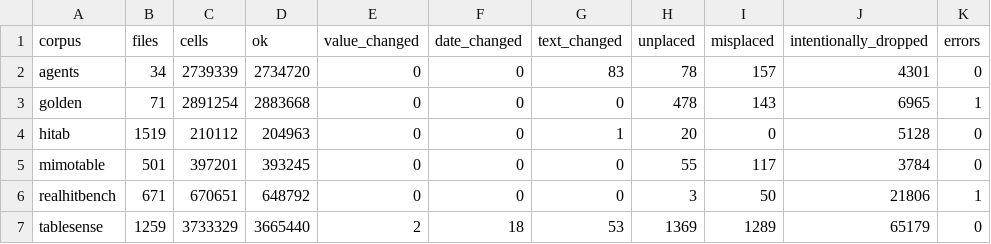
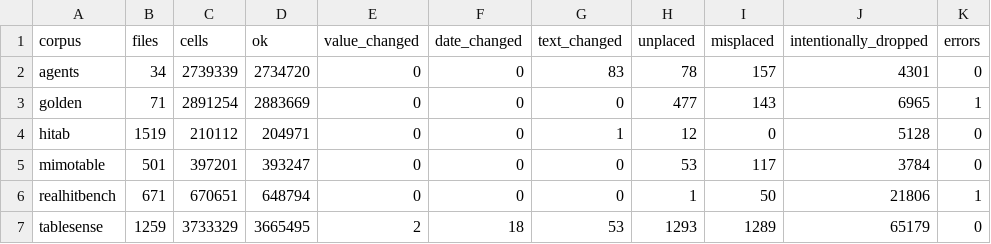
Before and after one commit to 05vukasin/hedgehog, a TSV file: eval/fidelity/baseline.tsv, drawn as a sheet.

```diff
--- a/eval/fidelity/baseline.tsv
+++ b/eval/fidelity/baseline.tsv
@@ -2,6 +2,6 @@ corpus	files	cells	ok	value_changed	date_changed	text_changed	unplaced	misplaced
 agents	34	2739339	2734720	0	0	83	78	157	4301	0
-golden	71	2891254	2883668	0	0	0	478	143	6965	1
-hitab	1519	210112	204963	0	0	1	20	0	5128	0
-mimotable	501	397201	393245	0	0	0	55	117	3784	0
-realhitbench	671	670651	648792	0	0	0	3	50	21806	1
-tablesense	1259	3733329	3665440	2	18	53	1369	1289	65179	0
+golden	71	2891254	2883669	0	0	0	477	143	6965	1
+hitab	1519	210112	204971	0	0	1	12	0	5128	0
+mimotable	501	397201	393247	0	0	0	53	117	3784	0
+realhitbench	671	670651	648794	0	0	0	1	50	21806	1
+tablesense	1259	3733329	3665495	2	18	53	1293	1289	65179	0
```
